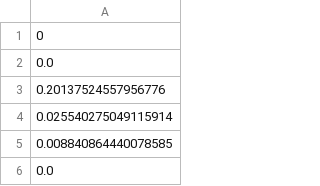
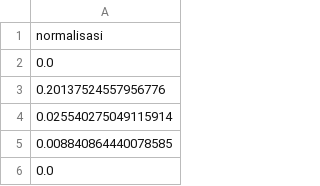
Before and after one commit to IntanAmelia/file_skripsi, a CSV file: normalisasi.csv, drawn as a sheet; only a part is shown.

Commit message:
Update normalisasi.csv

```diff
--- a/normalisasi.csv
+++ b/normalisasi.csv
@@ -1,2 +1,2 @@
-0
+normalisasi
 0.0
```
